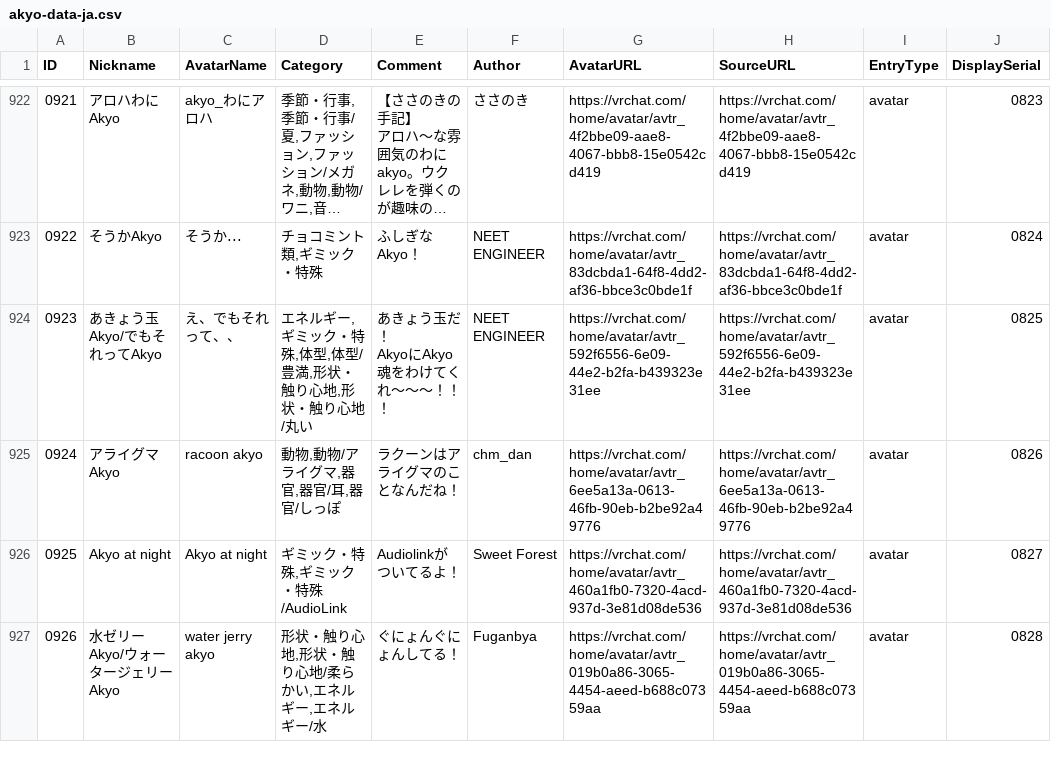
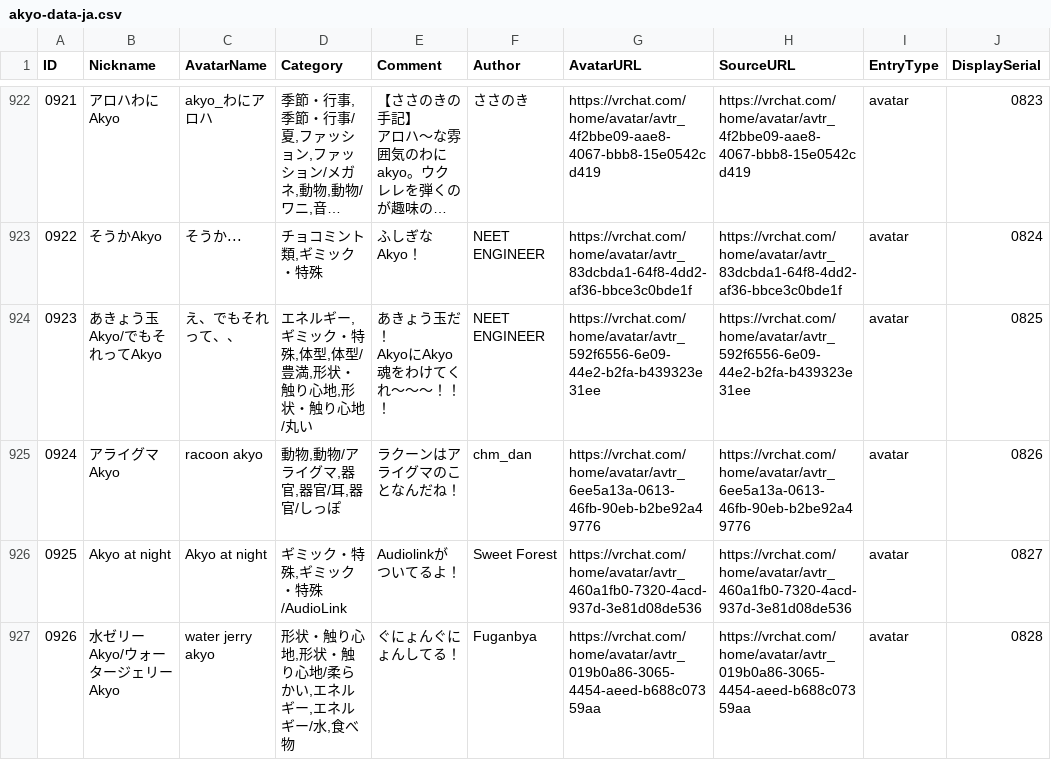
Before and after one commit to rad-vrc/akyodex, a CSV file: data/akyo-data-ja.csv, drawn as a sheet; only a part is shown, gaps mark what is left out; long unchanged cells end in …; the diff names each change by its address in the sheet, - before the commit and + after, or states it on an @@ line.

Commit message:
Update Akyo #0926: water jerry akyo

```diff
--- a/data/akyo-data-ja.csv
+++ b/data/akyo-data-ja.csv
-D927 (Category): 形状・触り心地,形状・触り心地/柔らかい,エネルギー,エネルギー/水
+D927 (Category): 形状・触り心地,形状・触り心地/柔らかい,エネルギー,エネルギー/水,食べ物
```
